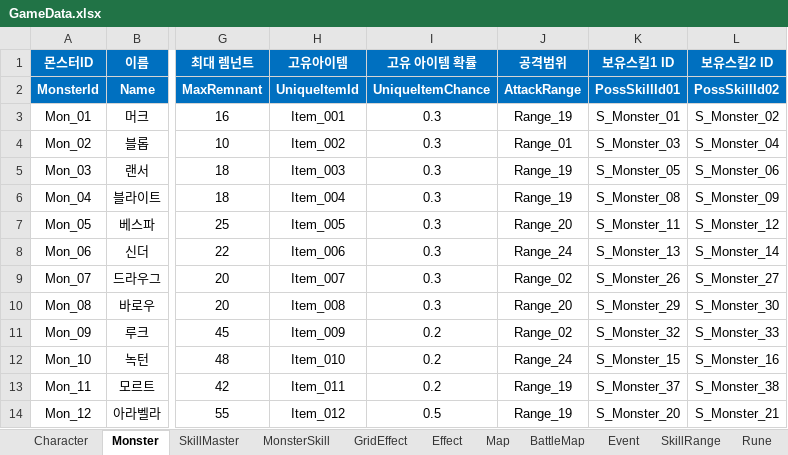
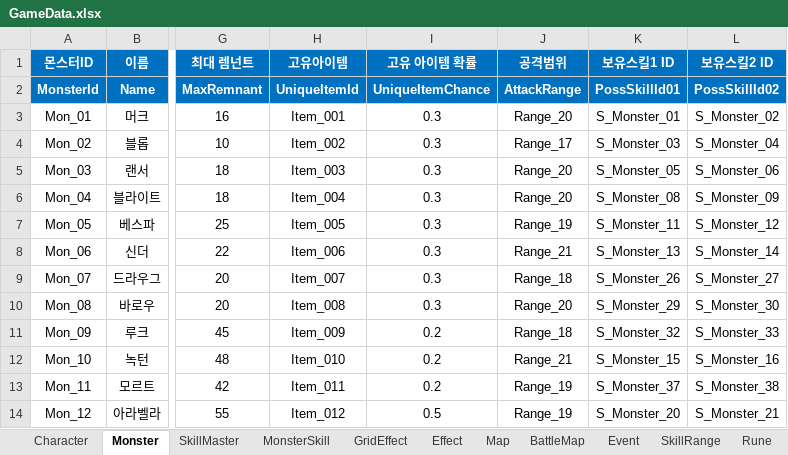
Before and after one commit to BIRANG22/RELIC, an Excel workbook: Assets/ExcelSource/GameData.xlsx, sheet Monster, drawn as a sheet; only a part is shown, gaps mark what is left out; values as stored, in another font and other column widths than the file's, no borders; the diff names each change by its address in the sheet, - before the commit and + after, or states it on an @@ line.

```diff
--- a/Assets/ExcelSource/GameData.xlsx (sheet Monster)
+++ b/Assets/ExcelSource/GameData.xlsx (sheet Monster)
-J3 (공격범위): Range_19
+J3 (공격범위): Range_20
-J4 (공격범위): Range_01
+J4 (공격범위): Range_17
-J5:J6 (공격범위): Range_19
+J5:J6 (공격범위): Range_20
-J7 (공격범위): Range_20
+J7 (공격범위): Range_19
-J8 (공격범위): Range_24
+J8 (공격범위): Range_21
-J9 (공격범위): Range_02
+J9 (공격범위): Range_18
-J11 (공격범위): Range_02
+J11 (공격범위): Range_18
-J12 (공격범위): Range_24
+J12 (공격범위): Range_21
```
Also changed, not shown: sheet MonsterSkill, 18 other files.
